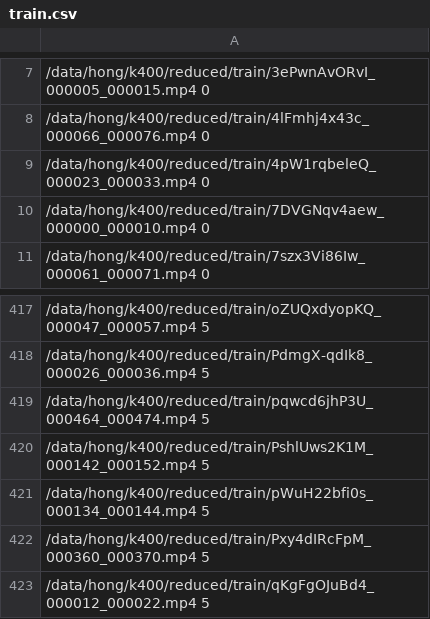
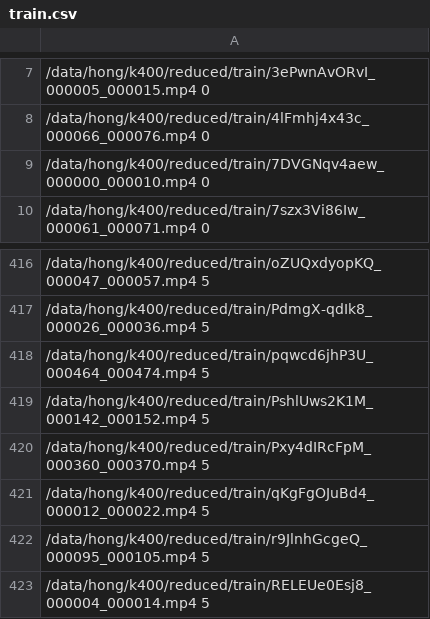
Before and after one commit to Unshapendwarf/SlowFast, a CSV file: index_files/train.csv, drawn as a sheet; only a part is shown, gaps mark what is left out; the shorter side is filled out with more unchanged rows.

Commit message:
slowfast test with sand sand version: reduced RPC call in read - some bugs when many worker cases

```diff
--- a/index_files/train.csv
+++ b/index_files/train.csv
@@ -8,3 +8,2 @@
 /data/hong/k400/reduced/train/4lFmhj4x43c_000066_000076.mp4 0
-/data/hong/k400/reduced/train/4pW1rqbeleQ_000023_000033.mp4 0
 /data/hong/k400/reduced/train/7DVGNqv4aew_000000_000010.mp4 0
@@ -420,3 +419,2 @@
 /data/hong/k400/reduced/train/PshlUws2K1M_000142_000152.mp4 5
-/data/hong/k400/reduced/train/pWuH22bfi0s_000134_000144.mp4 5
 /data/hong/k400/reduced/train/Pxy4dIRcFpM_000360_000370.mp4 5
```
Also changed, not shown: 4 other files.
